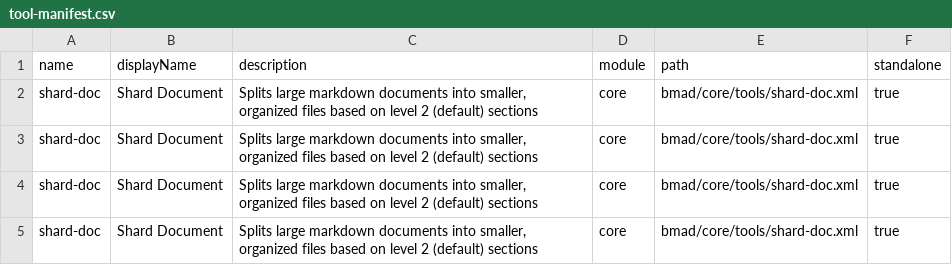
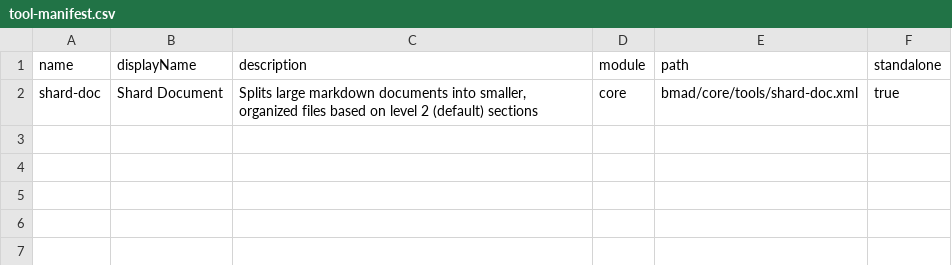
Before and after one commit to menoncello/bun-tts, a CSV file: bmad/_cfg/tool-manifest.csv, drawn as a sheet; the diff names each change by its address in the sheet, - before the commit and + after, or states it on an @@ line.

```diff
--- a/bmad/_cfg/tool-manifest.csv
+++ b/bmad/_cfg/tool-manifest.csv
-row 3: shard-doc | Shard Document | Splits large markdown documents into smaller, organized files based on level 2 (default) sections | core | bmad/core/tools/shard-doc.xml | true
-row 4: shard-doc | Shard Document | Splits large markdown documents into smaller, organized files based on level 2 (default) sections | core | bmad/core/tools/shard-doc.xml | true
-row 5: shard-doc | Shard Document | Splits large markdown documents into smaller, organized files based on level 2 (default) sections | core | bmad/core/tools/shard-doc.xml | true
```
Also changed, not shown: bmad/_cfg/agent-manifest.csv, bmad/_cfg/task-manifest.csv, 52 other files.
